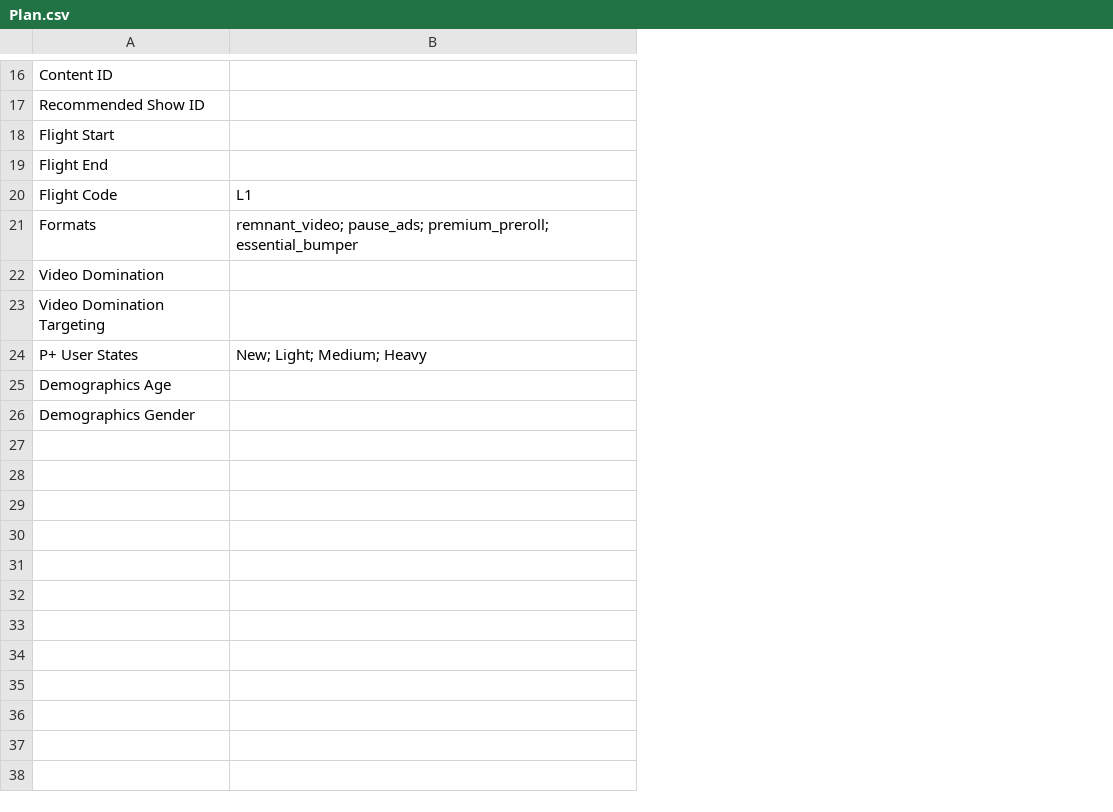
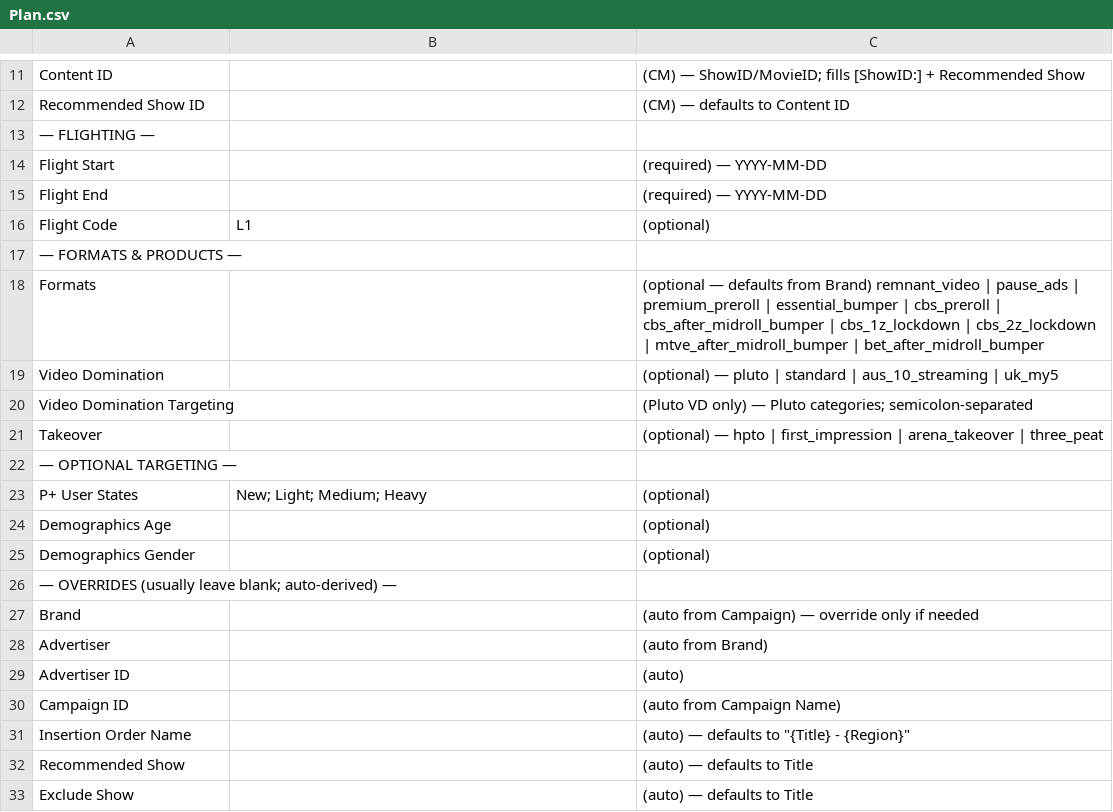
Before and after one commit to katekling-stack/Promo-Operations, a CSV file: templates/campaign-plan/Plan.csv, drawn as a sheet; only a part is shown, gaps mark what is left out; addresses are those after the commit; the diff covers the shown part only; the diff names each change by its address in the sheet, - before the commit and + after, or states it on an @@ line.

```diff
--- a/templates/campaign-plan/Plan.csv
+++ b/templates/campaign-plan/Plan.csv
+column C, rows 11-12: (CM) — ShowID/MovieID; fills [ShowID:] + Recommended Show | (CM) — defaults to Content ID; rows 14-16: (required) — YYYY-MM-DD | (required) — YYYY-MM-DD | (optional); rows 18-20: (optional — defaults from Brand) remnant_video | pause_ads | premium_preroll | essential_bumper | cbs_preroll | cbs_after_midroll_bumper | cbs_1z_lockdown | cbs_2z_lockdown | mtve_after_midroll_bumper | bet_after_midroll_bumper | (optional) — pluto | standard | aus_10_streaming | uk_my5 | (Pluto VD only) — Pluto categories; semicolon-separated; rows 23-25: all (optional)
+row 13: — FLIGHTING —
+row 17: — FORMATS & PRODUCTS —
-B18: remnant_video; pause_ads; premium_preroll; essential_bumper
+B18: (empty)
+row 21: Takeover |  | (optional) — hpto | first_impression | arena_takeover | three_peat
+row 22: — OPTIONAL TARGETING —
+row 26: — OVERRIDES (usually leave blank; auto-derived) —
+row 27: Brand |  | (auto from Campaign) — override only if needed
+row 28: Advertiser |  | (auto from Brand)
+row 29: Advertiser ID |  | (auto)
+row 30: Campaign ID |  | (auto from Campaign Name)
+row 31: Insertion Order Name |  | (auto) — defaults to "{Title} - {Region}"
+row 32: Recommended Show |  | (auto) — defaults to Title
+row 33: Exclude Show |  | (auto) — defaults to Title
```
Also changed, not shown: 2 added rows, 7 removed rows and 1 moved row elsewhere in this file, 6 other files.
